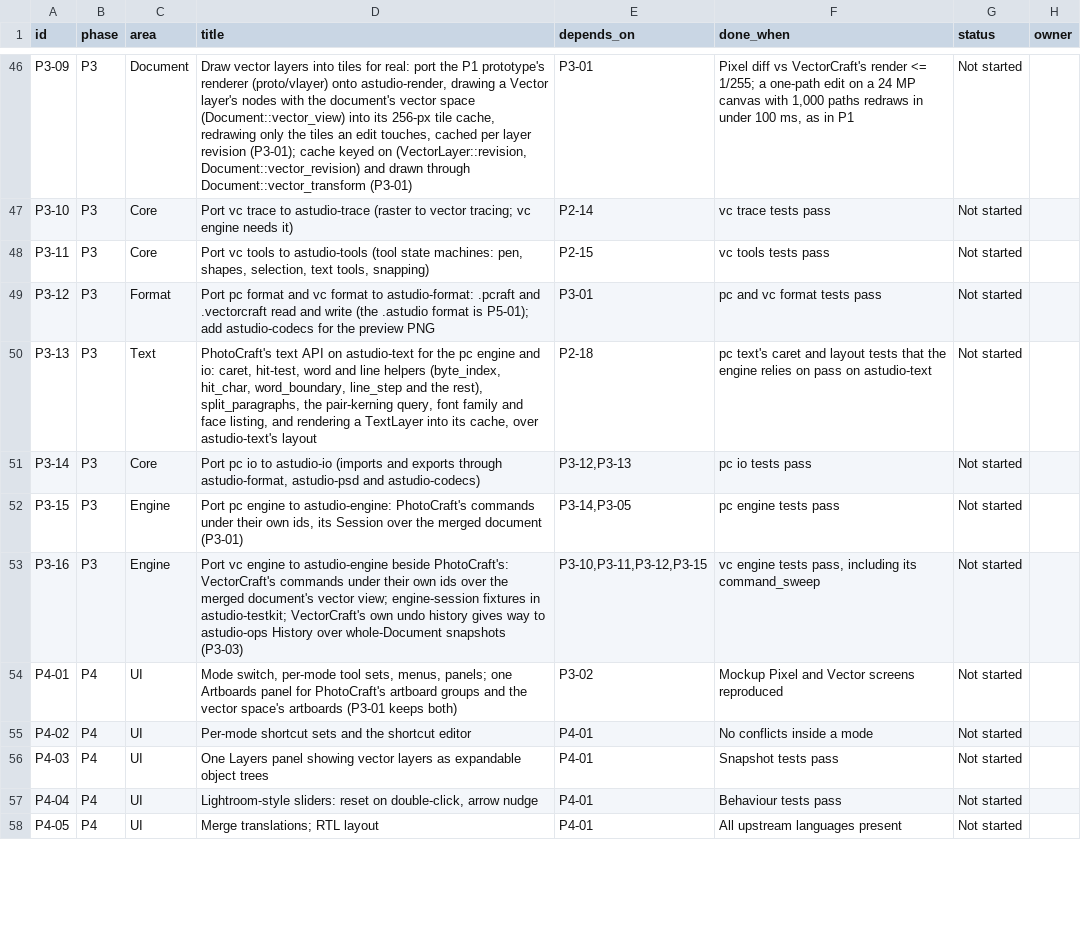
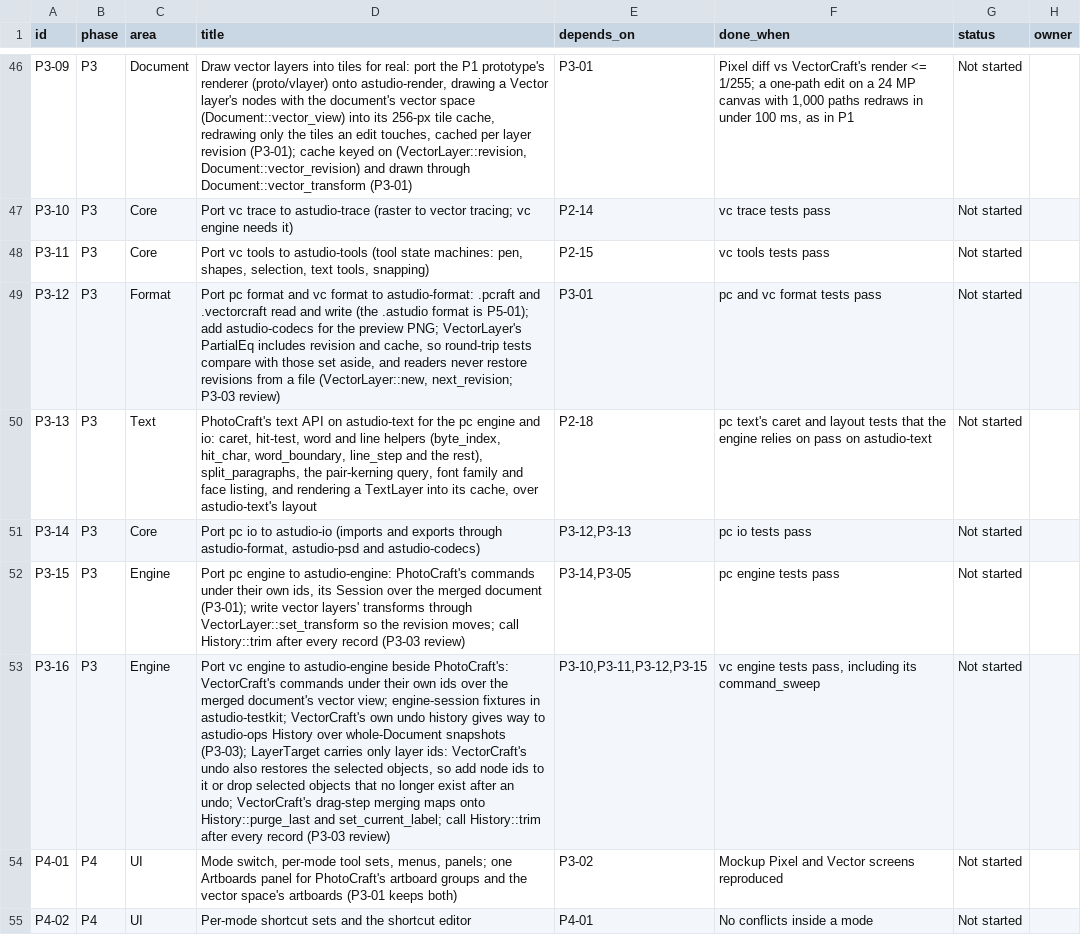
Before and after one commit to MisterBottom-png/testing, a CSV file: docs/data/backlog.csv, drawn as a sheet; only a part is shown, gaps mark what is left out; the shorter side is filled out with more unchanged rows; the diff names each change by its address in the sheet, - before the commit and + after, or states it on an @@ line.

```diff
--- a/docs/data/backlog.csv
+++ b/docs/data/backlog.csv
-D49 (title): …the preview PNG
+D49 (title): …the preview PNG; VectorLayer's PartialEq includes revision and cache, so round-trip tests compare with those set aside, and readers never restore revisions from a file (VectorLayer::new, next_revision; P3-03 review)
-D52 (title): …merged document (P3-01)
+D52 (title): …merged document (P3-01); write vector layers' transforms through VectorLayer::set_transform so the revision moves; call History::trim after every record (P3-03 review)
-D53 (title): …whole-Document snapshots (P3-03)
+D53 (title): …whole-Document snapshots (P3-03); LayerTarget carries only layer ids: VectorCraft's undo also restores the selected objects, so add node ids to it or drop selected objects that no longer exist after an undo; VectorCraft's drag-step merging maps onto History::purge_last and set_current_label; call History::trim after every record (P3-03 review)
```
Also changed, not shown: 5 other files.
